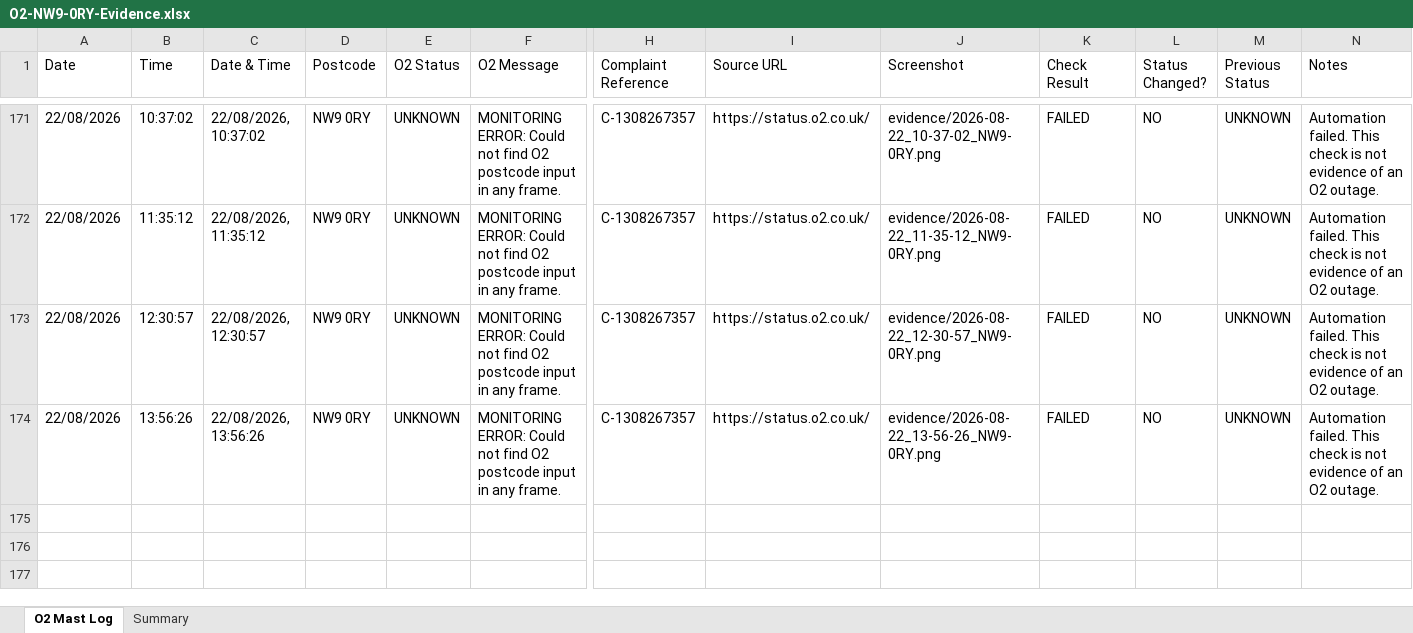
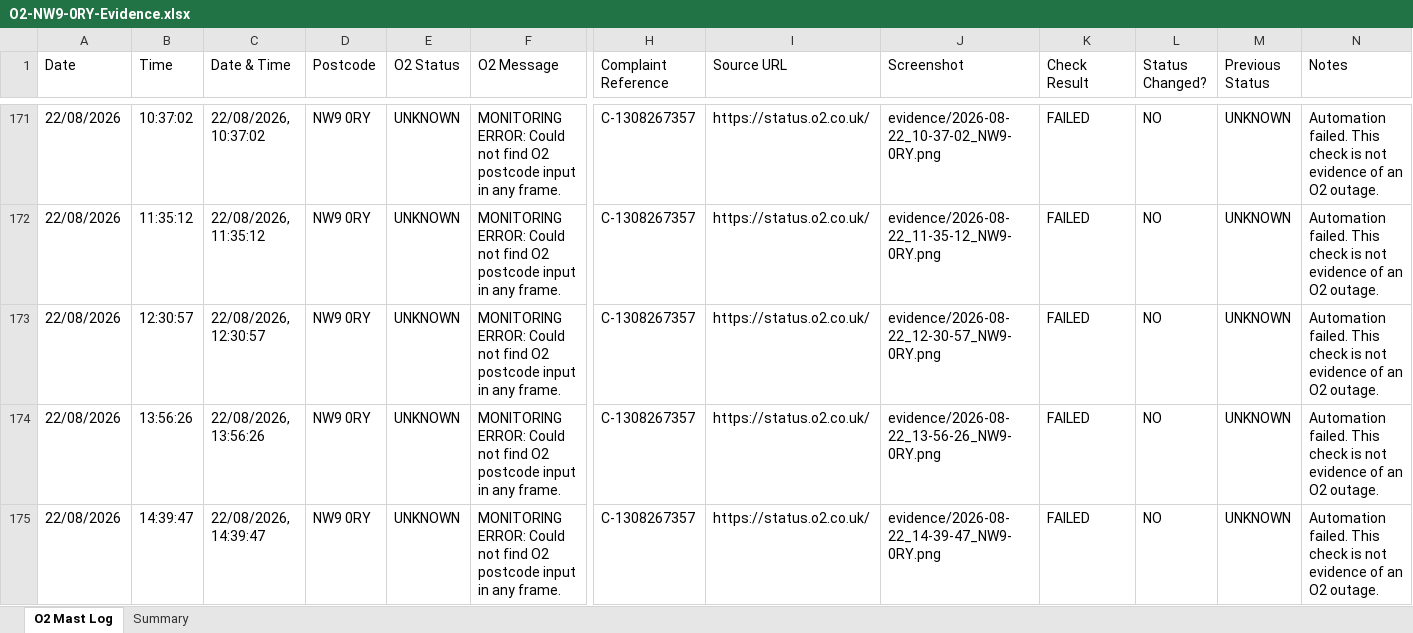
Before and after one commit to dsmeetul-cpu/o2-nw9-mast-monitor, an Excel workbook: data/O2-NW9-0RY-Evidence.xlsx, sheet O2 Mast Log, drawn as a sheet; only a part is shown, gaps mark what is left out; values as stored, in another font and other column widths than the file's, no borders; rows hold the shown columns only; the diff names each change by its address in the sheet, - before the commit and + after, or states it on an @@ line.

```diff
--- a/data/O2-NW9-0RY-Evidence.xlsx (sheet O2 Mast Log)
+++ b/data/O2-NW9-0RY-Evidence.xlsx (sheet O2 Mast Log)
+row 175: 22/08/2026 | 14:39:47 | 22/08/2026, 14:39:47 | NW9 0RY | UNKNOWN | MONITORING ERROR: Could not find O2 postcode input in any frame. | C-1308267357 | https://status.o2.co.uk/ | evidence/2026-08-22_14-39-47_NW9-0RY.png | FAILED | NO | UNKNOWN | Automation failed. This check is not evidence of an O2 outage.
```
Also changed, not shown: sheet Summary, 2 other files.
